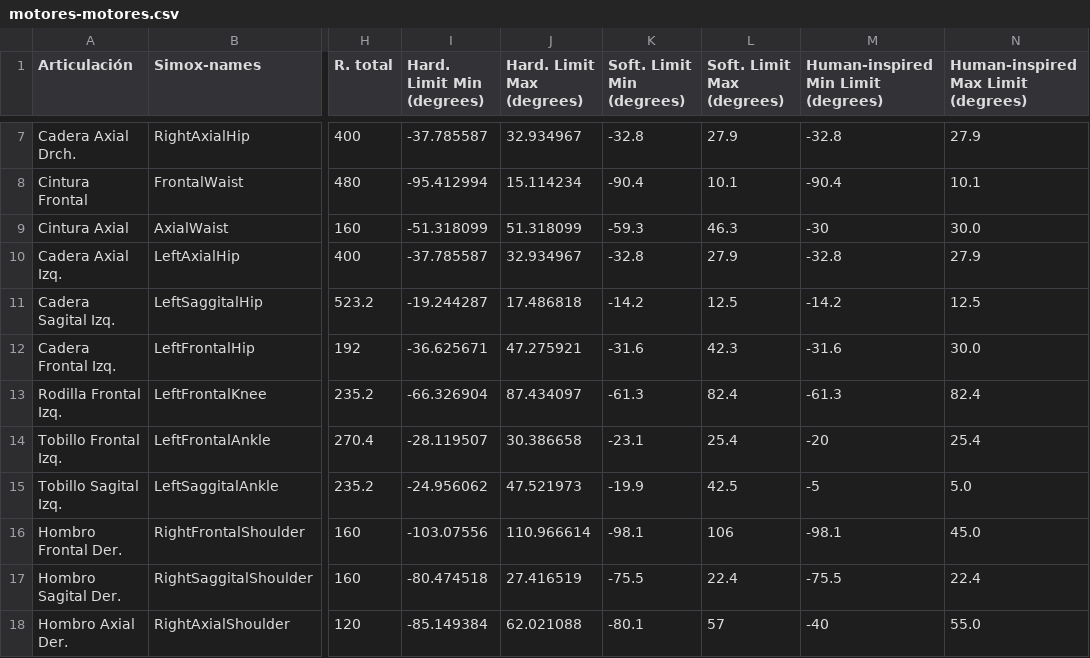
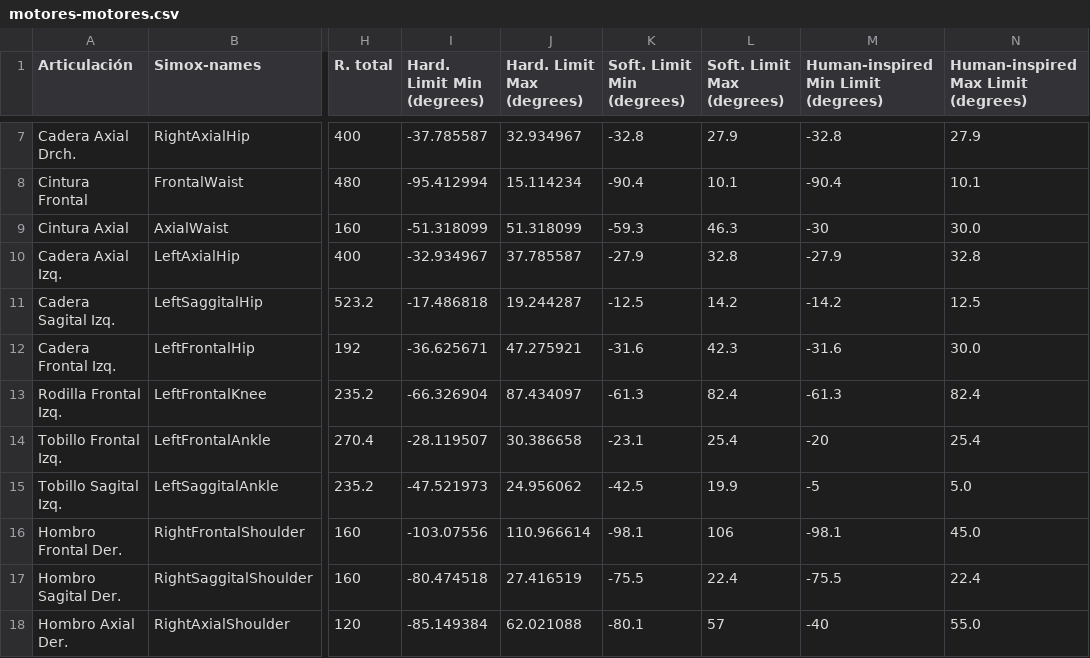
Before and after one commit to roboticslab-uc3m/teo-developer-manual, a CSV file: csv/motores-motores.csv, drawn as a sheet; only a part is shown, gaps mark what is left out; the diff names each change by its address in the sheet, - before the commit and + after, or states it on an @@ line.

Commit message:
fixed asymmetrical-joint-limits of left leg

```diff
--- a/csv/motores-motores.csv
+++ b/csv/motores-motores.csv
-I10 (Hard. Limit Min (degrees)): -37.785587
+I10 (Hard. Limit Min (degrees)): -32.934967
-J10 (Hard. Limit Max (degrees)): 32.934967
+J10 (Hard. Limit Max (degrees)): 37.785587
-K10 (Soft. Limit Min (degrees)): -32.8
+K10 (Soft. Limit Min (degrees)): -27.9
-L10 (Soft. Limit Max (degrees)): 27.9
+L10 (Soft. Limit Max (degrees)): 32.8
-M10: -32.8
+M10: -27.9
-N10: 27.9
+N10: 32.8
-I11 (Hard. Limit Min (degrees)): -19.244287
+I11 (Hard. Limit Min (degrees)): -17.486818
-J11 (Hard. Limit Max (degrees)): 17.486818
+J11 (Hard. Limit Max (degrees)): 19.244287
-K11 (Soft. Limit Min (degrees)): -14.2
+K11 (Soft. Limit Min (degrees)): -12.5
-L11 (Soft. Limit Max (degrees)): 12.5
+L11 (Soft. Limit Max (degrees)): 14.2
-I15 (Hard. Limit Min (degrees)): -24.956062
+I15 (Hard. Limit Min (degrees)): -47.521973
-J15 (Hard. Limit Max (degrees)): 47.521973
+J15 (Hard. Limit Max (degrees)): 24.956062
-K15 (Soft. Limit Min (degrees)): -19.9
+K15 (Soft. Limit Min (degrees)): -42.5
-L15 (Soft. Limit Max (degrees)): 42.5
+L15 (Soft. Limit Max (degrees)): 19.9
```
Also changed, not shown: 1 other file.
